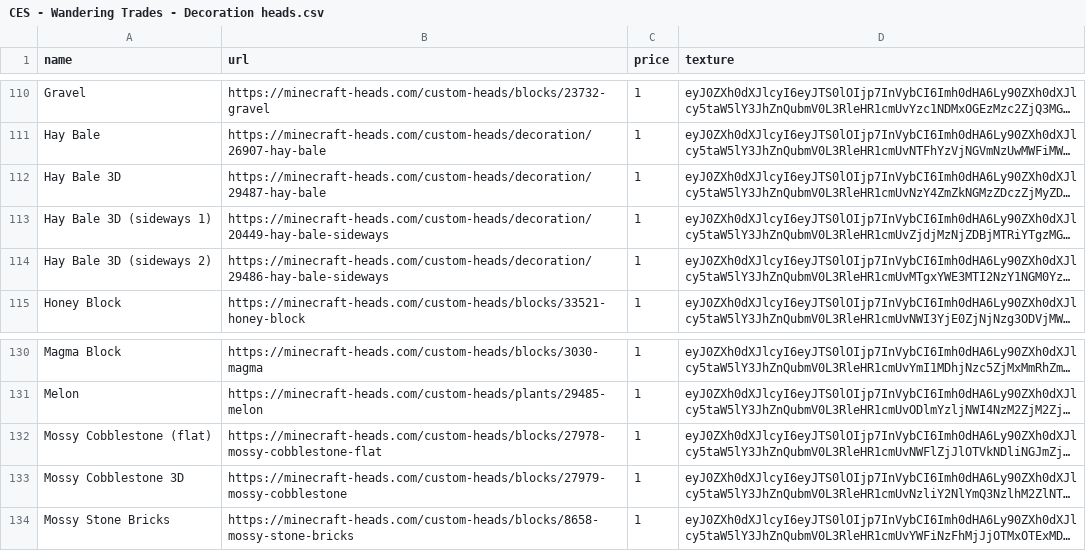
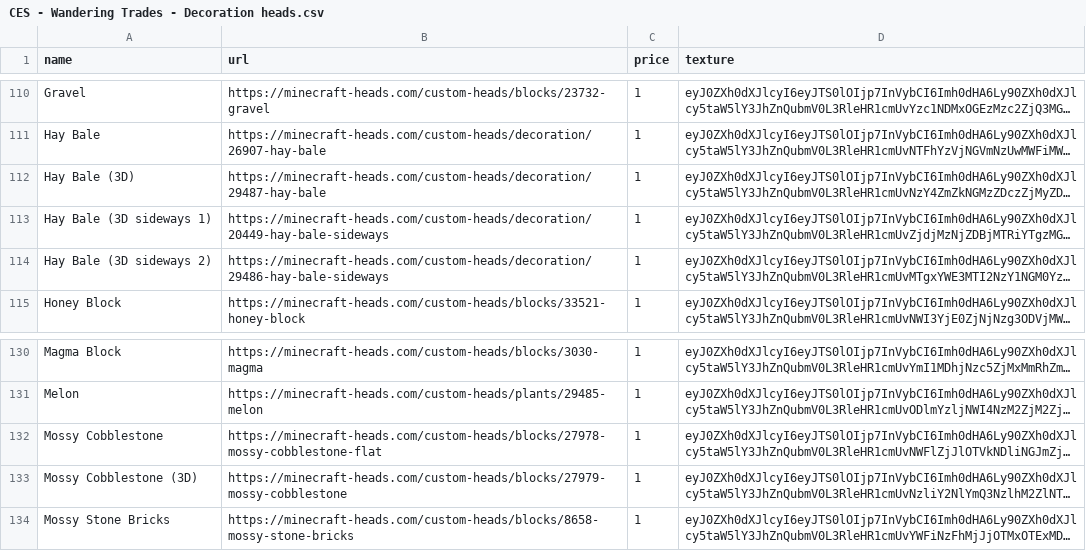
Before and after one commit to ScorchedPsyche/craftera_suite-wandering_trades, a CSV file: src/main/resources/trade_lists_exporting/CES - Wandering Trades - Decoration heads.csv, drawn as a sheet; only a part is shown, gaps mark what is left out; long unchanged cells end in …; the diff names each change by its address in the sheet, - before the commit and + after, or states it on an @@ line.

Commit message:
Adjusted plugin configs at config.yml, uncommented code to add whitelisted player's heads and fixed a few names on trade list files

```diff
--- a/src/main/resources/trade_lists_exporting/CES - Wandering Trades - Decoration heads.csv
+++ b/src/main/resources/trade_lists_exporting/CES - Wandering Trades - Decoration heads.csv
-A112 (name): Hay Bale 3D
+A112 (name): Hay Bale (3D)
-A113 (name): Hay Bale 3D (sideways 1)
+A113 (name): Hay Bale (3D sideways 1)
-A114 (name): Hay Bale 3D (sideways 2)
+A114 (name): Hay Bale (3D sideways 2)
-A132 (name): Mossy Cobblestone (flat)
+A132 (name): Mossy Cobblestone
-A133 (name): Mossy Cobblestone 3D
+A133 (name): Mossy Cobblestone (3D)
```
Also changed, not shown: 3 other files.
